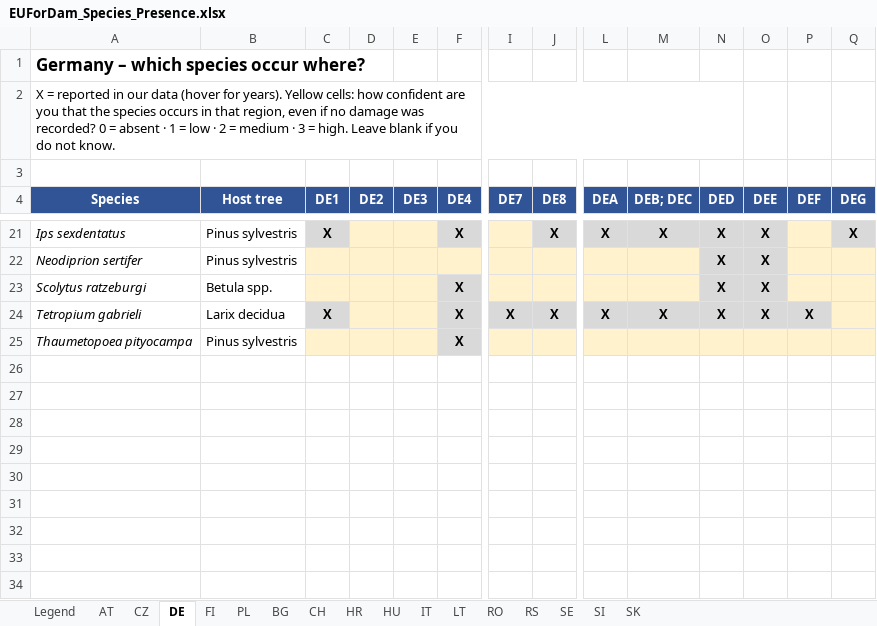
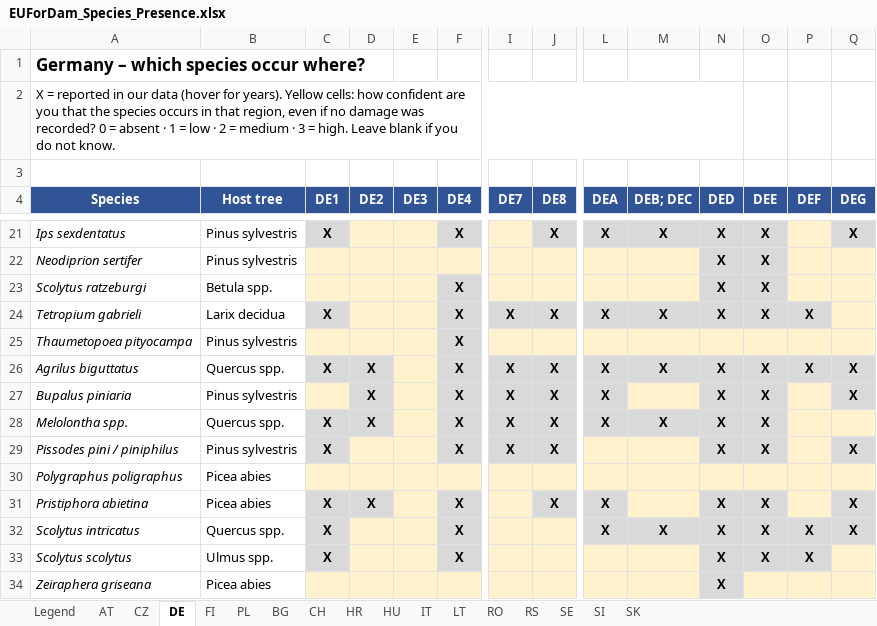
Before and after one commit to hazari2121/githubtraining, an Excel workbook: EUForDam/EUForDam_Species_Presence.xlsx, sheet DE, drawn as a sheet; only a part is shown, gaps mark what is left out; values as stored, in another font and other column widths than the file's, no borders; rows hold the shown columns only; the diff names each change by its address in the sheet, - before the commit and + after, or states it on an @@ line.

```diff
--- a/EUForDam/EUForDam_Species_Presence.xlsx (sheet DE)
+++ b/EUForDam/EUForDam_Species_Presence.xlsx (sheet DE)
+row 26: Agrilus biguttatus | Quercus spp. | X | X |  | X | X | X | X | X | X | X | X | X
+row 27: Bupalus piniaria | Pinus sylvestris |  | X |  | X | X | X | X |  | X | X |  | X
+row 28: Melolontha spp. | Quercus spp. | X | X |  | X | X | X | X | X | X | X
+row 29: Pissodes pini / piniphilus | Pinus sylvestris | X |  |  | X | X | X |  |  | X | X |  | X
+row 30: Polygraphus poligraphus | Picea abies
+row 31: Pristiphora abietina | Picea abies | X | X |  | X |  | X | X |  | X | X |  | X
+row 32: Scolytus intricatus | Quercus spp. | X |  |  | X |  |  | X | X | X | X | X | X
+row 33: Scolytus scolytus | Ulmus spp. | X |  |  | X |  |  |  |  | X | X | X
+row 34: Zeiraphera griseana | Picea abies |  |  |  |  |  |  |  |  | X
```
Also changed, not shown: sheet PL, sheet CZ, sheet LT, sheet IT, sheet BG, sheet CH, 10 more sheets, EUForDam/country_requests/EUForDam_Request_CZ.xlsx, EUForDam/country_requests/EUForDam_Request_DE.xlsx, 17 other files.
